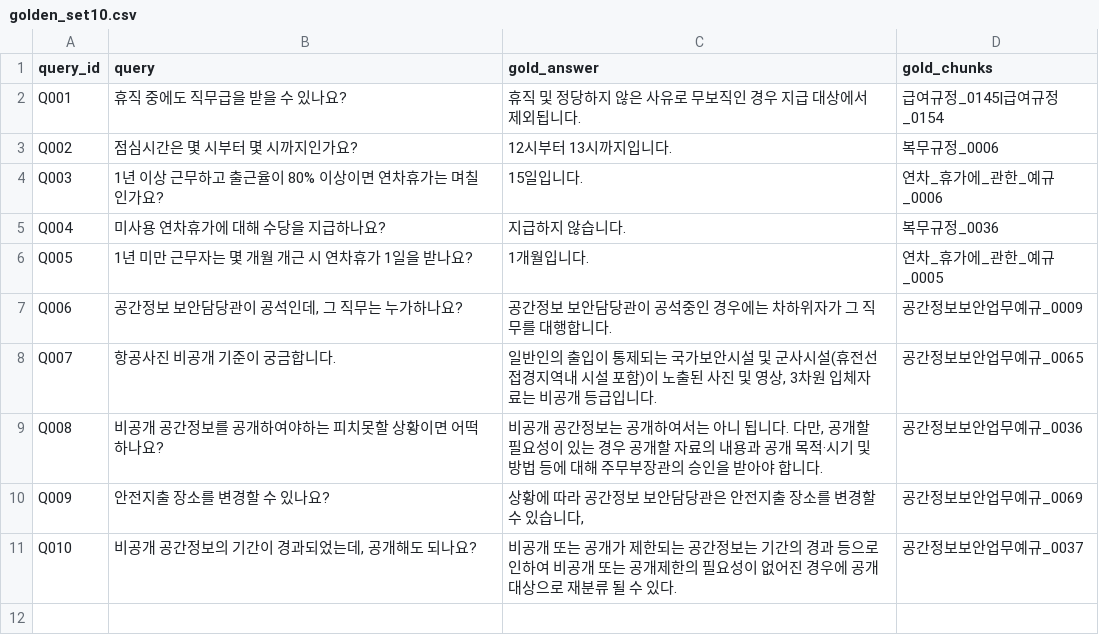
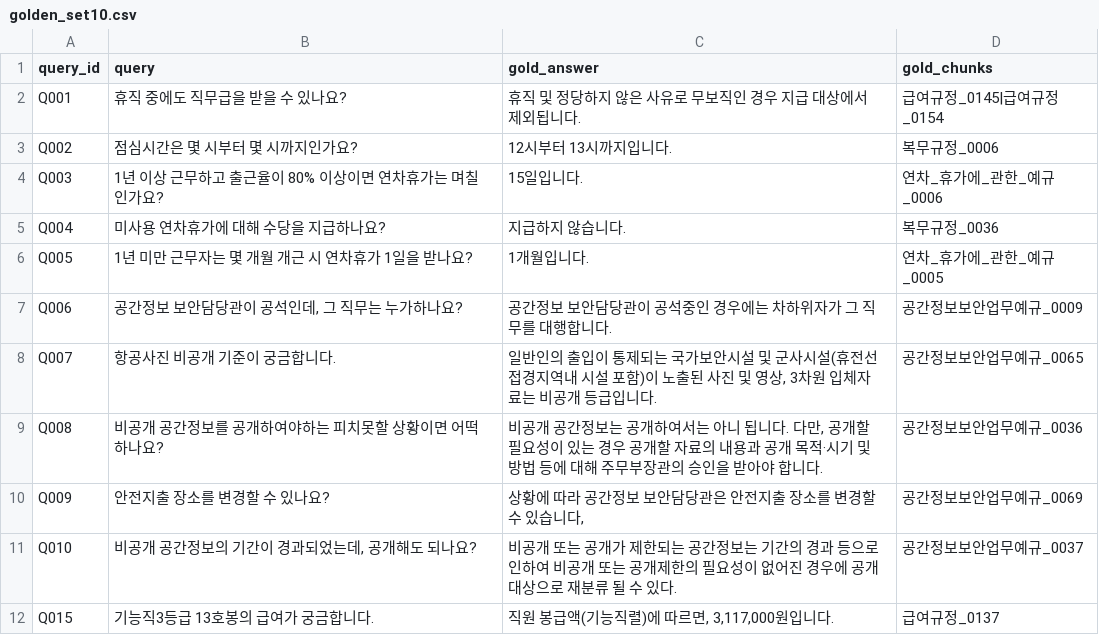
Before and after one commit to encore-ai-campus/mle-01-p1-team4, a CSV file: evaluation/golden_set10.csv, drawn as a sheet; the diff names each change by its address in the sheet, - before the commit and + after, or states it on an @@ line.

```diff
--- a/evaluation/golden_set10.csv
+++ b/evaluation/golden_set10.csv
+row 12: Q015 | 기능직3등급 13호봉의 급여가 궁금합니다. | 직원 봉급액(기능직렬)에 따르면, 3,117,000원입니다. | 급여규정_0137
```
Also changed, not shown: 4 other files.
